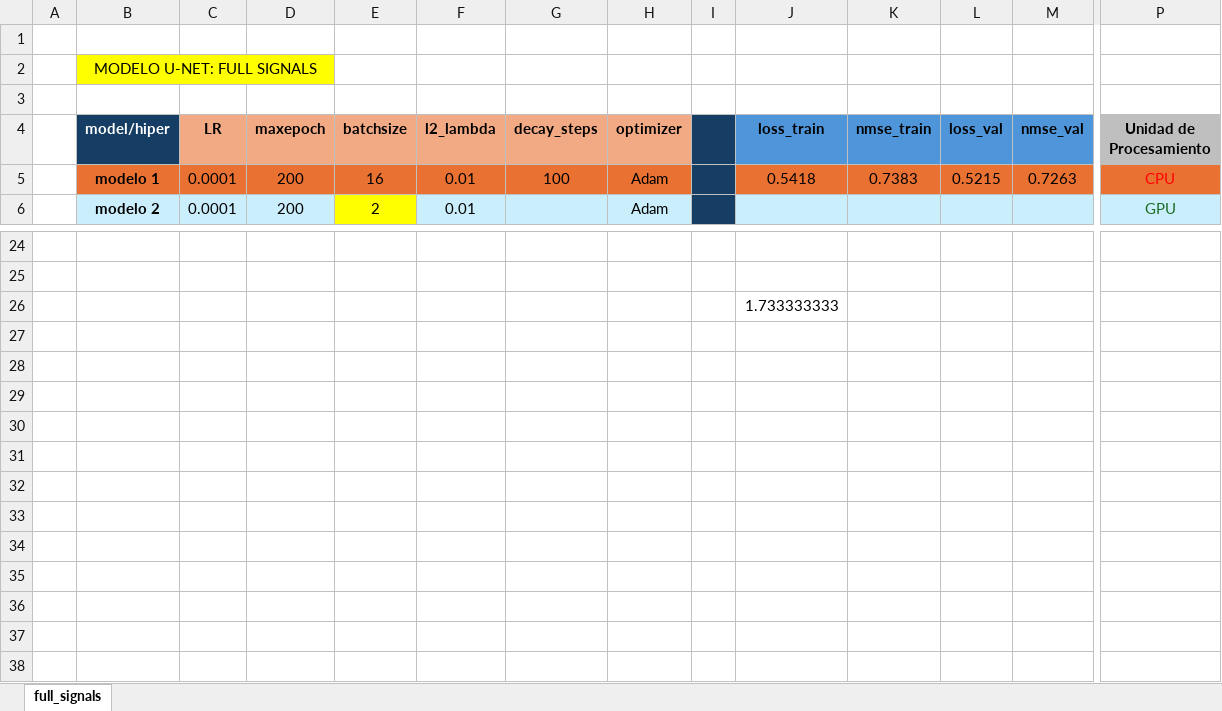
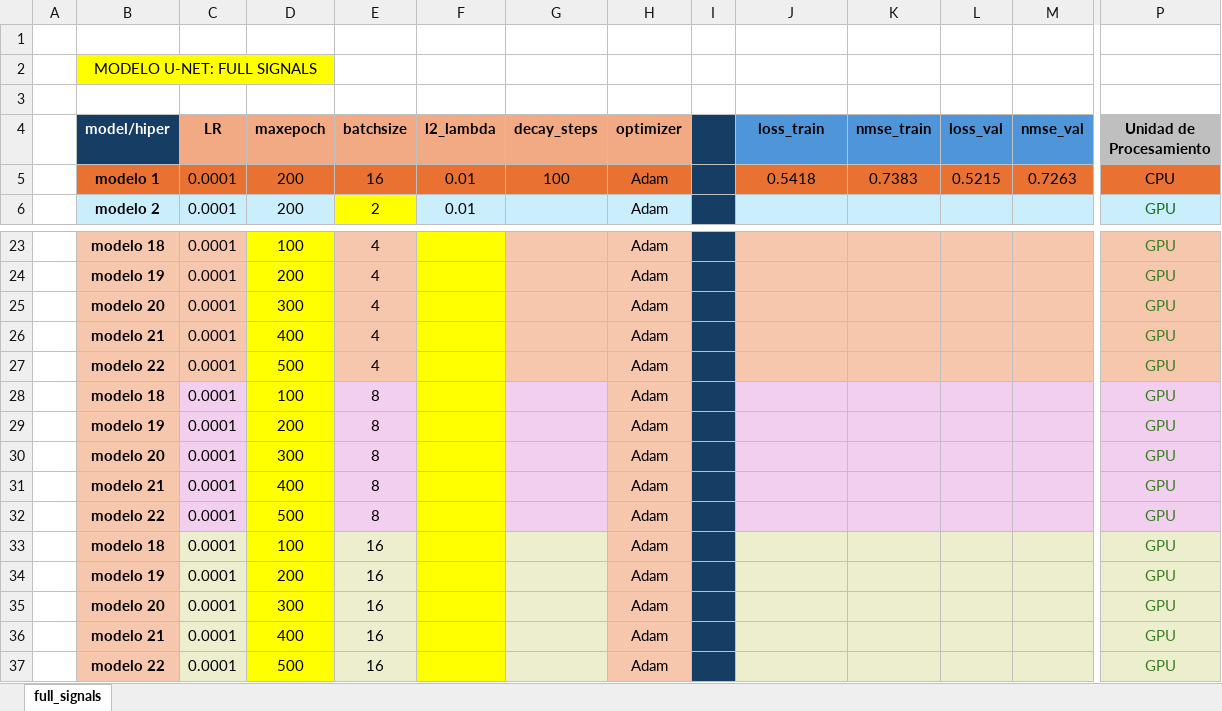
Before and after one commit to FelipeMu/waveletycnn, an Excel workbook: Table_Comparative_Metrics_Models_Full_Signals.xlsx, sheet full_signals, drawn as a sheet; only a part is shown, gaps mark what is left out; values as stored, in another font and other column widths than the file's, no borders; removed rows and columns are numbered as before the commit, all else as after; rows hold the shown columns only; the diff covers the shown part only; the diff names each change by its address in the sheet, - before the commit and + after, or states it on an @@ line.

```diff
--- a/Table_Comparative_Metrics_Models_Full_Signals.xlsx (sheet full_signals)
+++ b/Table_Comparative_Metrics_Models_Full_Signals.xlsx (sheet full_signals)
-P5 text colour: #FF0000
+P5 text colour: black
-row 23: (empty)
+row 23:  | modelo 18 | 0.0001 | 100 | 4 |  |  | Adam |  |  |  |  |  | GPU
-B23:C24 fill: none
+B23:C24 fill: #F6C6AD
-D23:D24 fill: none
+D23:D24 fill: #FFFF00
-E23:E24 fill: none
+E23:E24 fill: #F6C6AD
-F23:F24 fill: none
+F23:F24 fill: #FFFF00
-G23:H24 fill: none
+G23:H24 fill: #F6C6AD
-I23:I24 fill: none
+I23:I24 fill: #163E64
-J23:M24 fill: none
+J23:M24 fill: #F6C6AD
-P23:P24 fill: none
+P23:P24 fill: #F6C6AD
-row 24: (empty)
+row 24:  | modelo 19 | 0.0001 | 200 | 4 |  |  | Adam |  |  |  |  |  | GPU
-row 26:  |  |  |  |  |  |  |  |  | 1.733333333
+row 25:  | modelo 20 | 0.0001 | 300 | 4 |  |  | Adam |  |  |  |  |  | GPU
+row 26:  | modelo 21 | 0.0001 | 400 | 4 |  |  | Adam |  |  |  |  |  | GPU
+row 27:  | modelo 22 | 0.0001 | 500 | 4 |  |  | Adam |  |  |  |  |  | GPU
+row 28:  | modelo 18 | 0.0001 | 100 | 8 |  |  | Adam |  |  |  |  |  | GPU
+row 29:  | modelo 19 | 0.0001 | 200 | 8 |  |  | Adam |  |  |  |  |  | GPU
+row 30:  | modelo 20 | 0.0001 | 300 | 8 |  |  | Adam |  |  |  |  |  | GPU
+row 31:  | modelo 21 | 0.0001 | 400 | 8 |  |  | Adam |  |  |  |  |  | GPU
+row 32:  | modelo 22 | 0.0001 | 500 | 8 |  |  | Adam |  |  |  |  |  | GPU
+row 33:  | modelo 18 | 0.0001 | 100 | 16 |  |  | Adam |  |  |  |  |  | GPU
+row 34:  | modelo 19 | 0.0001 | 200 | 16 |  |  | Adam |  |  |  |  |  | GPU
+row 35:  | modelo 20 | 0.0001 | 300 | 16 |  |  | Adam |  |  |  |  |  | GPU
+row 36:  | modelo 21 | 0.0001 | 400 | 16 |  |  | Adam |  |  |  |  |  | GPU
+row 37:  | modelo 22 | 0.0001 | 500 | 16 |  |  | Adam |  |  |  |  |  | GPU
```
Also changed, not shown: 1 removed row, 29 edited cells and cell formats elsewhere in this sheet, 1 other file.
